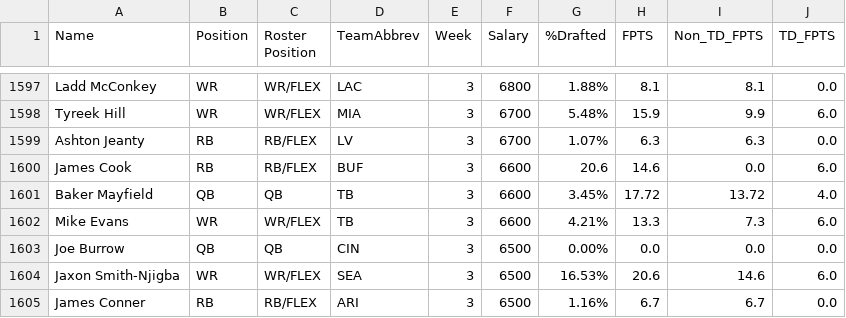
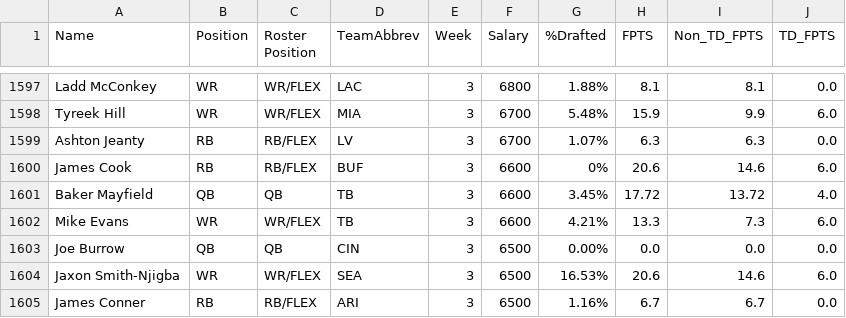
Before and after one commit to kbw612/Fantasy, a CSV file: NFL/2025/DK/DK-Players.csv, drawn as a sheet; only a part is shown, gaps mark what is left out.

Commit message:
Update DK-Players.csv

```diff
--- a/NFL/2025/DK/DK-Players.csv
+++ b/NFL/2025/DK/DK-Players.csv
@@ -1599,3 +1599,3 @@ Tyreek Hill,WR,WR/FLEX,MIA,3,6700,5.48%,15.9,9.9,6.0
 Ashton Jeanty,RB,RB/FLEX,LV,3,6700,1.07%,6.3,6.3,0.0
-James Cook,RB,RB/FLEX,BUF,3,6600,20.6,14.6,0.0,6.0
+James Cook,RB,RB/FLEX,BUF,3,6600,0%,20.6,14.6,6.0
 Baker Mayfield,QB,QB,TB,3,6600,3.45%,17.72,13.72,4.0
```
